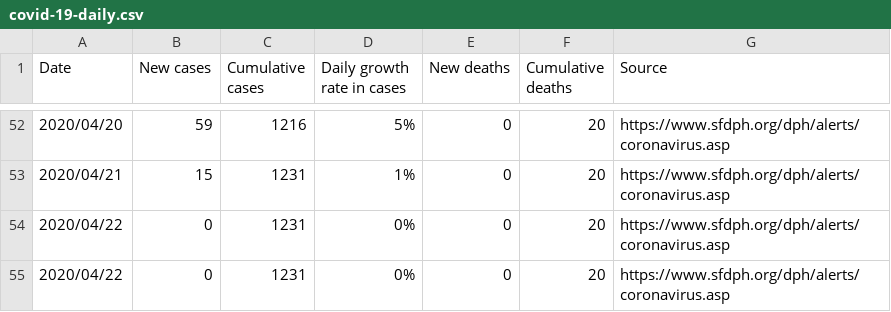
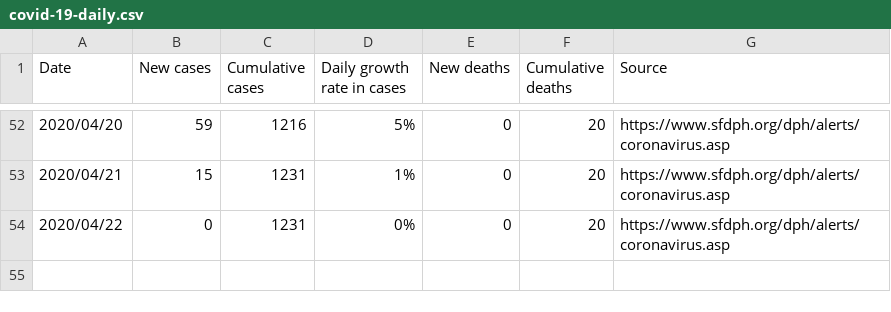
Before and after one commit to zanovis/covid-19-san-francisco, a CSV file: covid-19-daily.csv, drawn as a sheet; only a part is shown, gaps mark what is left out.

Commit message:
Update covid-19-daily.csv

```diff
--- a/covid-19-daily.csv
+++ b/covid-19-daily.csv
@@ -54,2 +54 @@ Date,New cases,Cumulative cases,Daily growth rate in cases,New deaths,Cumulative
 2020/04/22,0,1231,0%,0,20,https://www.sfdph.org/dph/alerts/coronavirus.asp
-2020/04/22,0,1231,0%,0,20,https://www.sfdph.org/dph/alerts/coronavirus.asp
```
